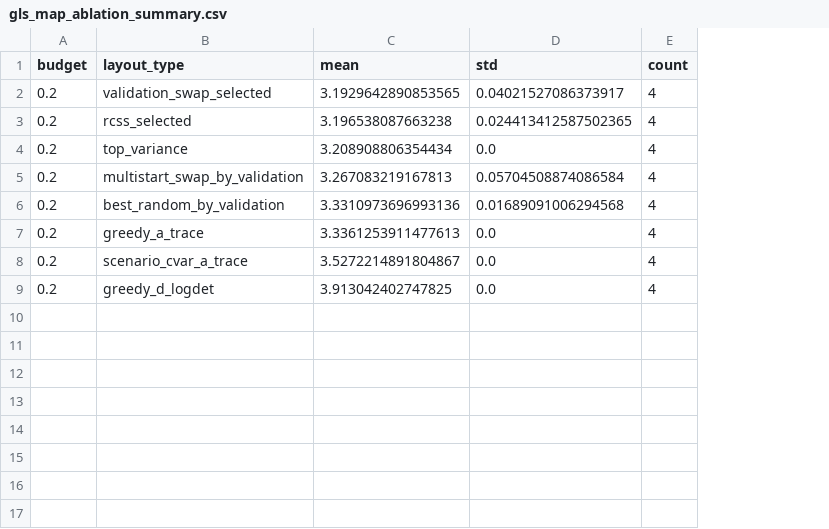
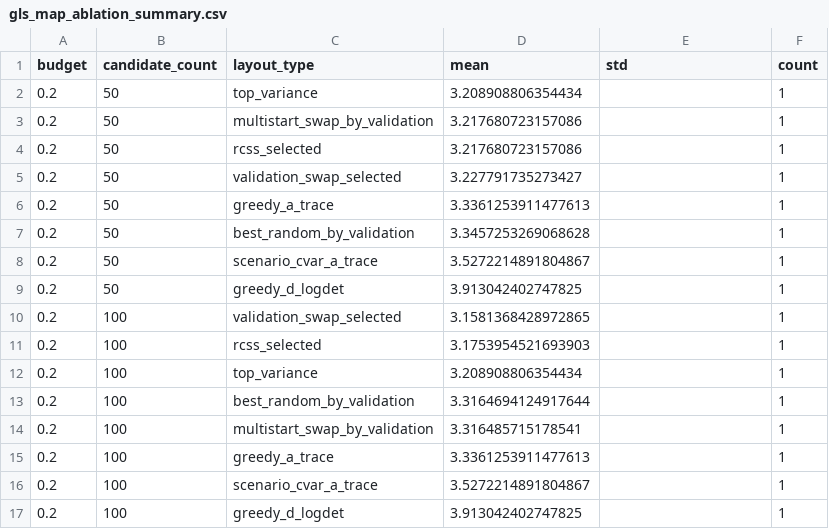
Before and after one commit to Radar-Lei/sensor_opt, a CSV file: TRC-23-02333/trace_sl_results/pems7_228_stage13_candidate_sensitivity/gls_map_ablation_summary.csv, drawn as a sheet; removed rows and columns are numbered as before the commit, all else as after; the diff names each change by its address in the sheet, - before the commit and + after, or states it on an @@ line.

```diff
--- a/TRC-23-02333/trace_sl_results/pems7_228_stage13_candidate_sensitivity/gls_map_ablation_summary.csv
+++ b/TRC-23-02333/trace_sl_results/pems7_228_stage13_candidate_sensitivity/gls_map_ablation_summary.csv
+column B (candidate_count), row 5: 50; rows 11-13: all 100; rows 15-17: all 100
+row 2: 0.2 | 50 | top_variance | 3.208908806354434 |  | 1
+row 3: 0.2 | 50 | multistart_swap_by_validation | 3.217680723157086 |  | 1
+row 4: 0.2 | 50 | rcss_selected | 3.217680723157086 |  | 1
-D5 (mean): 3.1929642890853565
+D5 (mean): 3.227791735273427
-E5 (std): 0.04021527086373917
+E5 (std): (empty)
-F5 (count): 4
+F5 (count): 1
+row 6: 0.2 | 50 | greedy_a_trace | 3.3361253911477613 |  | 1
+row 7: 0.2 | 50 | best_random_by_validation | 3.3457253269068628 |  | 1
+row 8: 0.2 | 50 | scenario_cvar_a_trace | 3.5272214891804867 |  | 1
+row 9: 0.2 | 50 | greedy_d_logdet | 3.913042402747825 |  | 1
+row 10: 0.2 | 100 | validation_swap_selected | 3.1581368428972865 |  | 1
-D11 (mean): 3.196538087663238
+D11 (mean): 3.1753954521693903
-E11 (std): 0.024413412587502365
+E11 (std): (empty)
-F11:F12 (count): 4
+F11:F12 (count): 1
-E12 (std): 0.0
+E12 (std): (empty)
-row 5: 0.2 | multistart_swap_by_validation | 3.267083219167813 | 0.05704508874086584 | 4
-D13 (mean): 3.3310973696993136
+D13 (mean): 3.3164694124917644
-E13 (std): 0.01689091006294568
+E13 (std): (empty)
-F13 (count): 4
+F13 (count): 1
+row 14: 0.2 | 100 | multistart_swap_by_validation | 3.316485715178541 |  | 1
-E15:E17 (std): 0.0
+E15:E17 (std): (empty)
-F15:F17 (count): 4
+F15:F17 (count): 1
```
Also changed, not shown: TRC-23-02333/trace_sl_results/pems7_228_stage13_candidate_sensitivity/candidate_sensitivity_summary.csv, TRC-23-02333/trace_sl_results/pems7_228_stage13_candidate_sensitivity/combined_certificate_correlations.csv, 18 other files.
